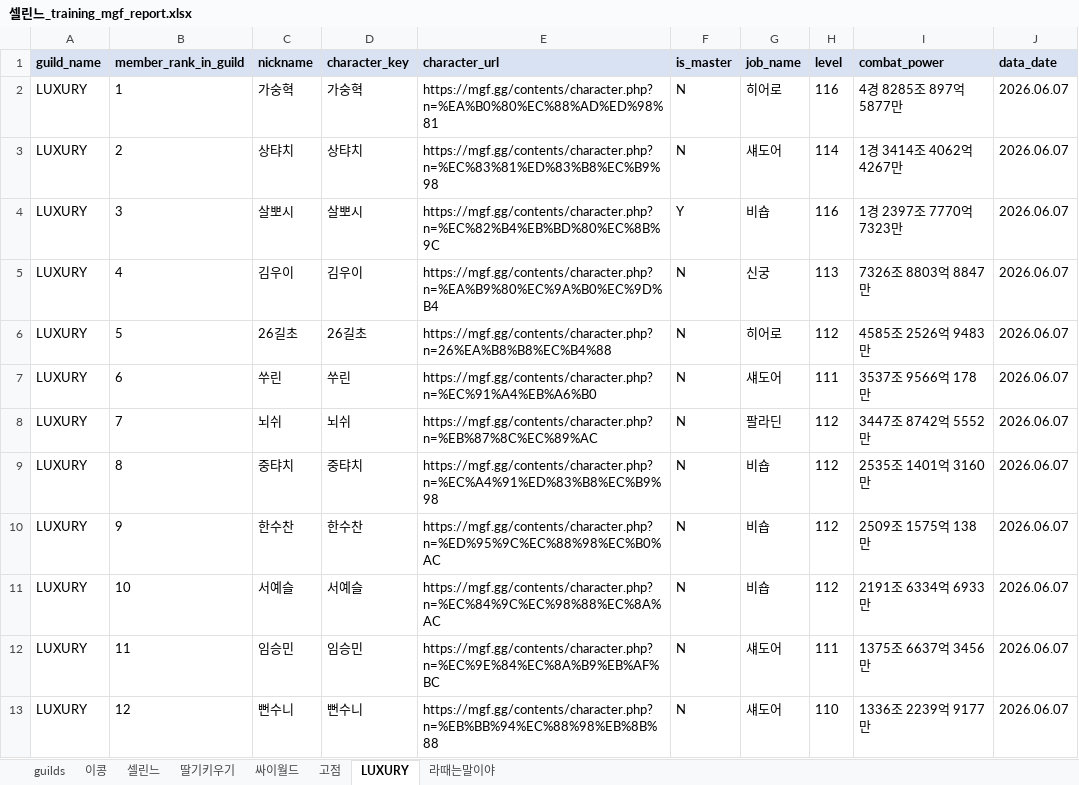
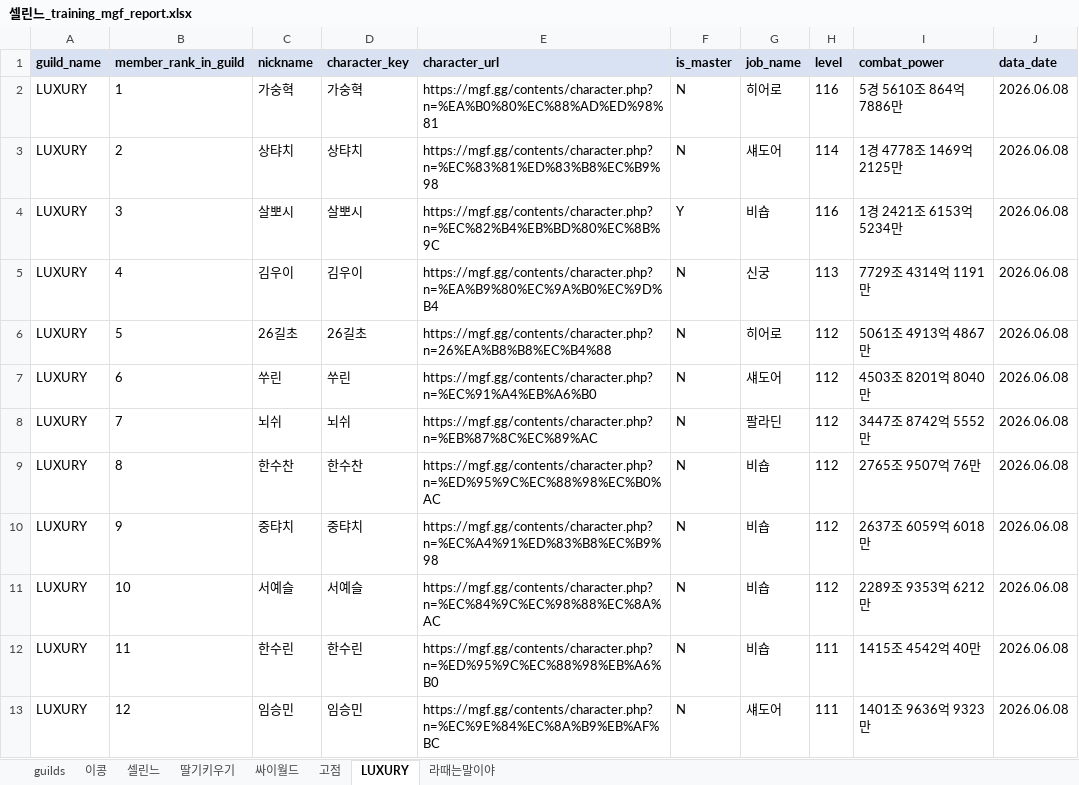
Before and after one commit to pogas/mgf_guild_match, an Excel workbook: reports/셀린느/셀린느_training_mgf_report.xlsx, sheet LUXURY, drawn as a sheet; only a part is shown; values as stored, in another font and other column widths than the file's, no borders; the diff covers the shown part only; the diff names each change by its address in the sheet, - before the commit and + after, or states it on an @@ line.

```diff
--- a/reports/셀린느/셀린느_training_mgf_report.xlsx (sheet LUXURY)
+++ b/reports/셀린느/셀린느_training_mgf_report.xlsx (sheet LUXURY)
-I2 (combat_power): 4경 8285조 897억 5877만
+I2 (combat_power): 5경 5610조 864억 7886만
-J2:J13 (data_date): 2026.06.07
+J2:J13 (data_date): 2026.06.08
-I3 (combat_power): 1경 3414조 4062억 4267만
+I3 (combat_power): 1경 4778조 1469억 2125만
-I4 (combat_power): 1경 2397조 7770억 7323만
+I4 (combat_power): 1경 2421조 6153억 5234만
-I5 (combat_power): 7326조 8803억 8847만
+I5 (combat_power): 7729조 4314억 1191만
-I6 (combat_power): 4585조 2526억 9483만
+I6 (combat_power): 5061조 4913억 4867만
-H7 (level): 111
+H7 (level): 112
-I7 (combat_power): 3537조 9566억 178만
+I7 (combat_power): 4503조 8201억 8040만
-C9 (nickname): 중탸치
+C9 (nickname): 한수찬
-D9 (character_key): 중탸치
+D9 (character_key): 한수찬
-E9 (character_url): https://mgf.gg/contents/character.php?n=%EC%A4%91%ED%83%B8%EC%B9%98
+E9 (character_url): https://mgf.gg/contents/character.php?n=%ED%95%9C%EC%88%98%EC%B0%AC
-I9 (combat_power): 2535조 1401억 3160만
+I9 (combat_power): 2765조 9507억 76만
-C10 (nickname): 한수찬
+C10 (nickname): 중탸치
-D10 (character_key): 한수찬
+D10 (character_key): 중탸치
-E10 (character_url): https://mgf.gg/contents/character.php?n=%ED%95%9C%EC%88%98%EC%B0%AC
+E10 (character_url): https://mgf.gg/contents/character.php?n=%EC%A4%91%ED%83%B8%EC%B9%98
-I10 (combat_power): 2509조 1575억 138만
+I10 (combat_power): 2637조 6059억 6018만
-I11 (combat_power): 2191조 6334억 6933만
+I11 (combat_power): 2289조 9353억 6212만
-C12 (nickname): 임승민
+C12 (nickname): 한수린
-D12 (character_key): 임승민
+D12 (character_key): 한수린
-E12 (character_url): https://mgf.gg/contents/character.php?n=%EC%9E%84%EC%8A%B9%EB%AF%BC
+E12 (character_url): https://mgf.gg/contents/character.php?n=%ED%95%9C%EC%88%98%EB%A6%B0
-G12 (job_name): 섀도어
+G12 (job_name): 비숍
-I12 (combat_power): 1375조 6637억 3456만
+I12 (combat_power): 1415조 4542억 40만
-C13 (nickname): 뻔수니
+C13 (nickname): 임승민
-D13 (character_key): 뻔수니
+D13 (character_key): 임승민
-E13 (character_url): https://mgf.gg/contents/character.php?n=%EB%BB%94%EC%88%98%EB%8B%88
+E13 (character_url): https://mgf.gg/contents/character.php?n=%EC%9E%84%EC%8A%B9%EB%AF%BC
-H13 (level): 110
+H13 (level): 111
-I13 (combat_power): 1336조 2239억 9177만
+I13 (combat_power): 1401조 9636억 9323만
```
Also changed, not shown: 77 edited cells elsewhere in this sheet, sheet 이콩, sheet 고점, sheet 라때는말이야, sheet 딸기키우기, sheet 싸이월드, sheet guilds, reports/빅딜/빅딜_league_mgf_report.xlsx, reports/빅딜/빅딜_training_mgf_report.xlsx, 34 other files.
